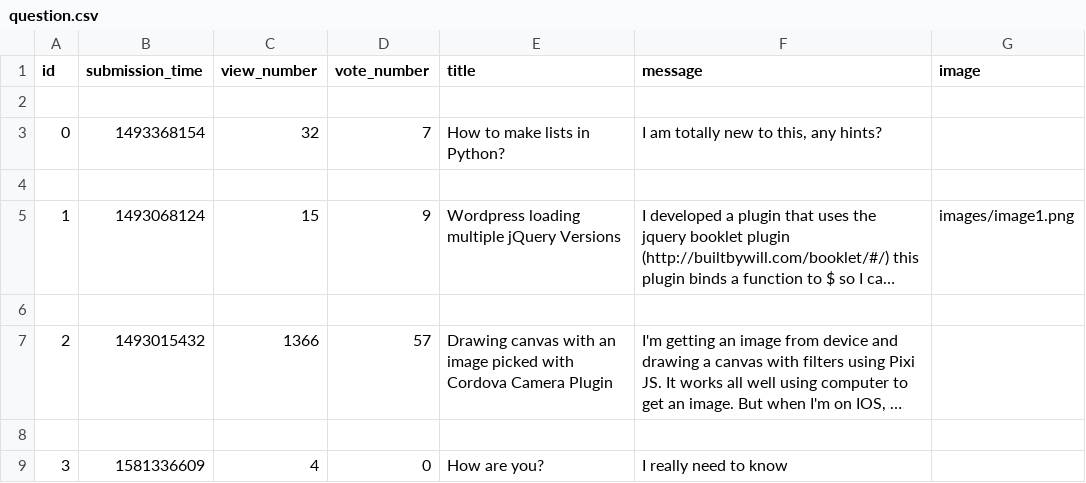
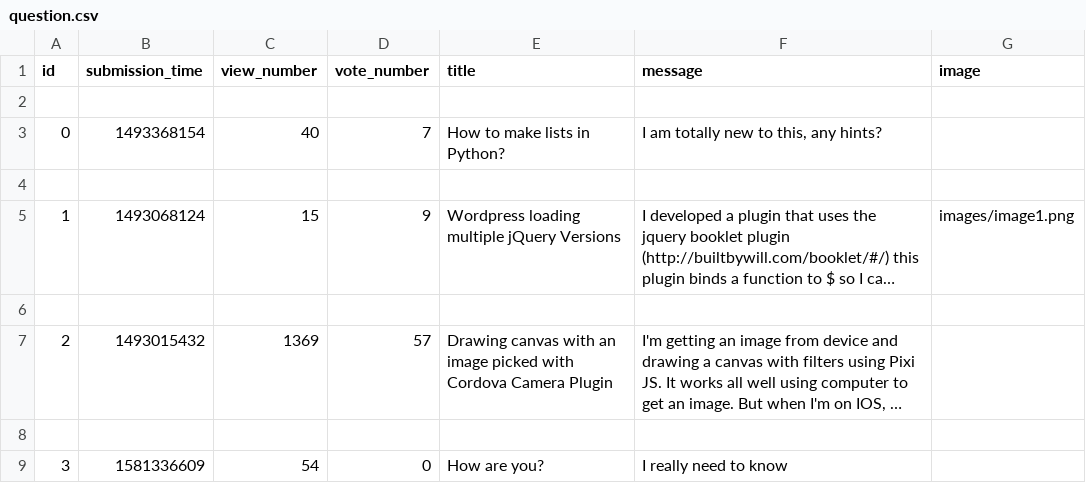
Before and after one commit to BogdanGheboianu/ask-mate-python, a CSV file: sample_data/question.csv, drawn as a sheet; long unchanged cells end in …; the diff names each change by its address in the sheet, - before the commit and + after, or states it on an @@ line.

```diff
--- a/sample_data/question.csv
+++ b/sample_data/question.csv
-C3 (view_number): 32
+C3 (view_number): 40
-C7 (view_number): 1366
+C7 (view_number): 1369
-C9 (view_number): 4
+C9 (view_number): 54
```
Also changed, not shown: sample_data/answer.csv, 3 other files.
